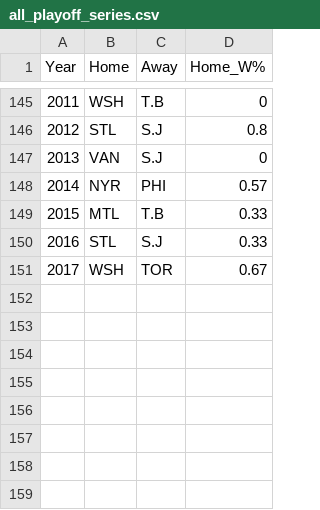
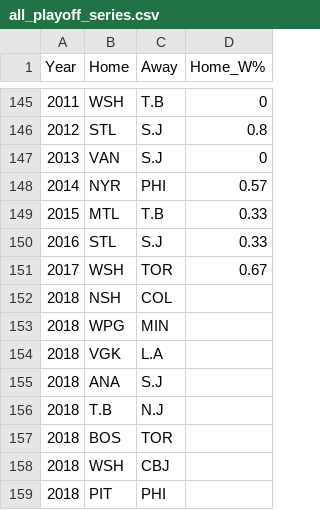
Before and after one commit to epgreig/NHL-playoff-model, a CSV file: input_csvs/all_playoff_series.csv, drawn as a sheet; only a part is shown, gaps mark what is left out.

Commit message:
creating end-to-end data processing and model building

```diff
--- a/input_csvs/all_playoff_series.csv
+++ b/input_csvs/all_playoff_series.csv
@@ -151 +151,9 @@
 2017,WSH,TOR,0.67
+2018,NSH,COL,
+2018,WPG,MIN,
+2018,VGK,L.A,
+2018,ANA,S.J,
+2018,T.B,N.J,
+2018,BOS,TOR,
+2018,WSH,CBJ,
+2018,PIT,PHI,
```
Also changed, not shown: 3 other files.
